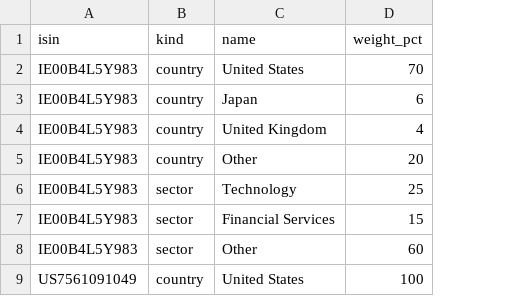
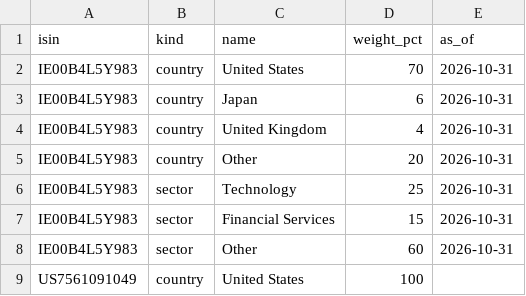
Before and after one commit to NoTus18/Arca, a CSV file: reference/exposures.example.csv, drawn as a sheet; the diff names each change by its address in the sheet, - before the commit and + after, or states it on an @@ line.

Commit message:
Add region, market and sector views to allocation, factsheet dates for fund weights, and fees by type

```diff
--- a/reference/exposures.example.csv
+++ b/reference/exposures.example.csv
+column E (as_of), rows 2-8: all 2026-10-31
```
Also changed, not shown: 14 other files.
